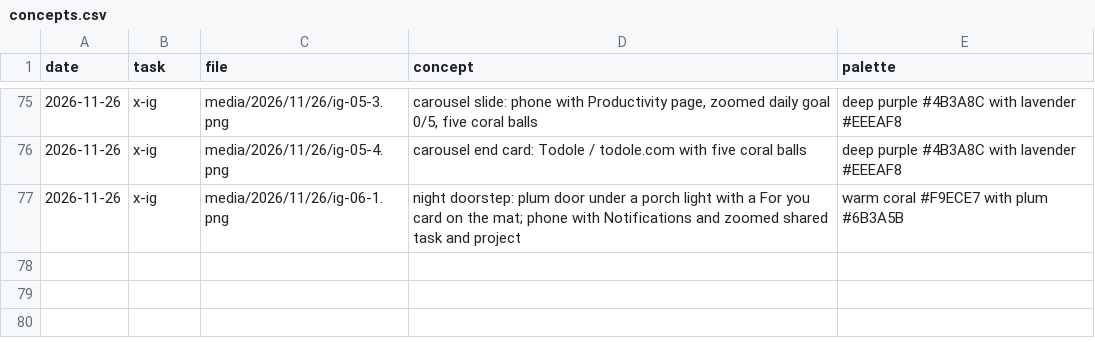
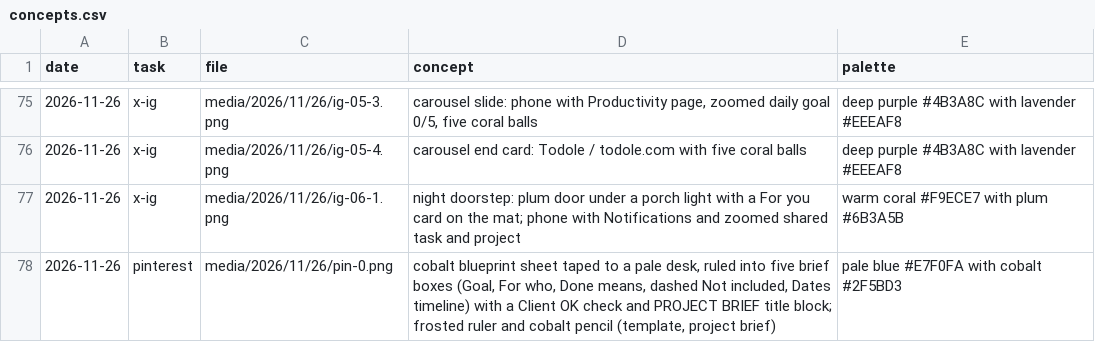
Before and after one commit to parvezzsheikh798/social-media-Post, a CSV file: media/concepts.csv, drawn as a sheet; only a part is shown, gaps mark what is left out.

```diff
--- a/media/concepts.csv
+++ b/media/concepts.csv
@@ -77 +77,2 @@ date,task,file,concept,palette
 2026-11-26,x-ig,media/2026/11/26/ig-06-1.png,night doorstep: plum door under a porch light with a For you card on the mat; phone with Notifications and zoomed shared task and project,warm coral #F9ECE7 with plum #6B3A5B
+2026-11-26,pinterest,media/2026/11/26/pin-0.png,"cobalt blueprint sheet taped to a pale desk, ruled into five brief boxes (Goal, For who, Done means, dashed Not included, Dates timeline) with a Client OK check and PROJECT BRIEF title block; frosted ruler and cobalt pencil (template, project brief)",pale blue #E7F0FA with cobalt #2F5BD3
```
Also changed, not shown: 1 other file.
